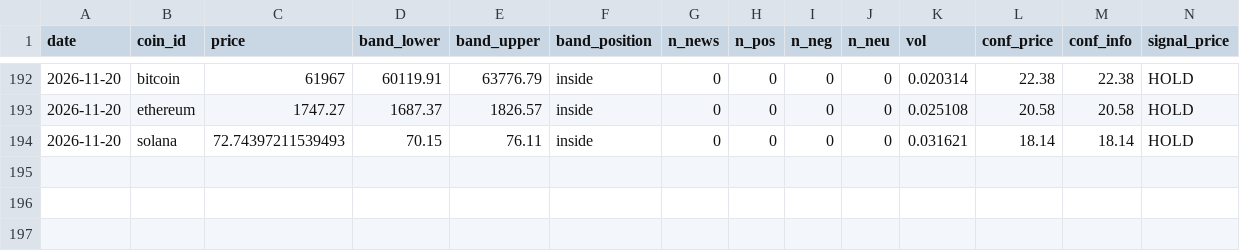
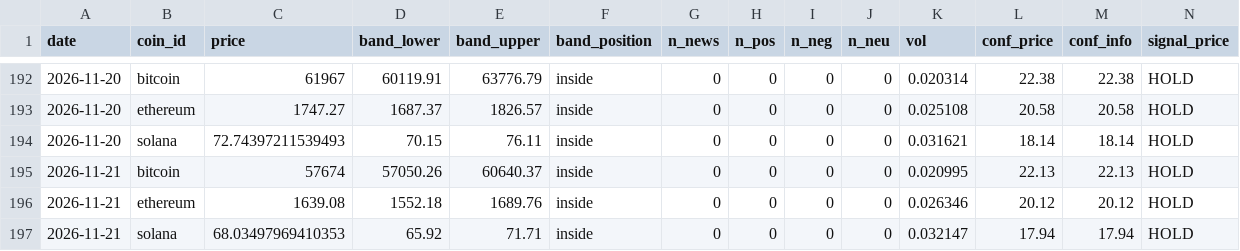
Before and after one commit to mwei023/cryptosentiment-part2, a CSV file: cryptosentiment/backend/paper_journal.csv, drawn as a sheet; only a part is shown, gaps mark what is left out; rows hold the shown columns only; the diff names each change by its address in the sheet, - before the commit and + after, or states it on an @@ line.

```diff
--- a/cryptosentiment/backend/paper_journal.csv
+++ b/cryptosentiment/backend/paper_journal.csv
+row 195: 2026-11-21 | bitcoin | 57674 | 57050.26 | 60640.37 | inside | 0 | 0 | 0 | 0 | 0.020995 | 22.13 | 22.13 | HOLD
+row 196: 2026-11-21 | ethereum | 1639.08 | 1552.18 | 1689.76 | inside | 0 | 0 | 0 | 0 | 0.026346 | 20.12 | 20.12 | HOLD
+row 197: 2026-11-21 | solana | 68.03497969410353 | 65.92 | 71.71 | inside | 0 | 0 | 0 | 0 | 0.032147 | 17.94 | 17.94 | HOLD
```
Also changed, not shown: 1 other file.
